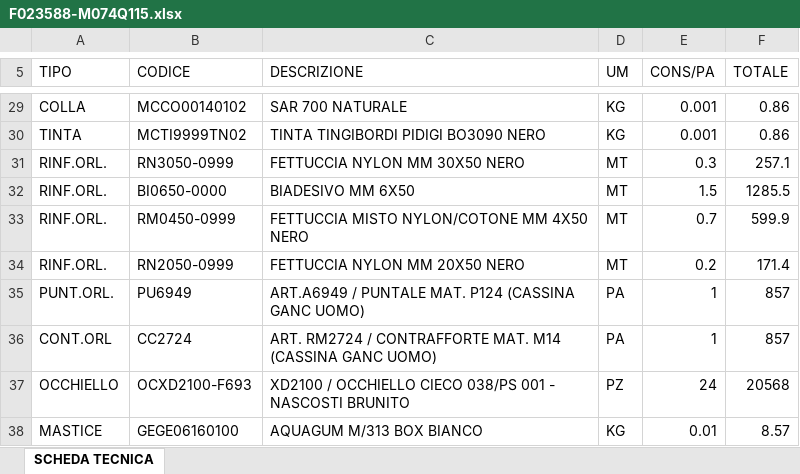
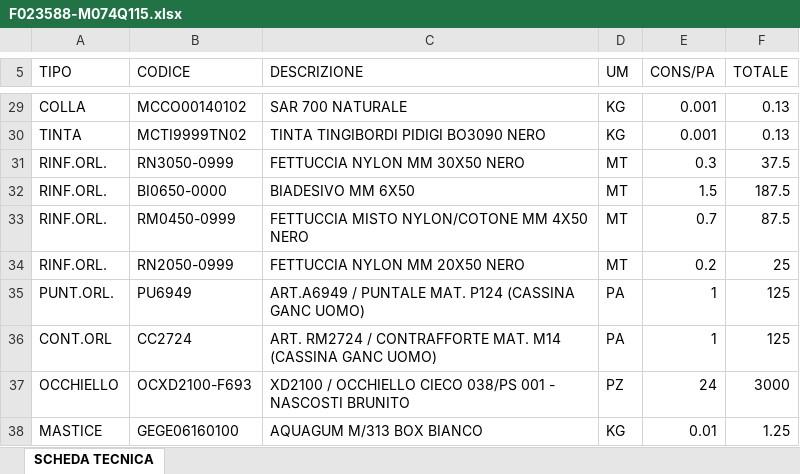
Before and after one commit to shosa/webgre_v2, an Excel workbook: functions/export/src/1/F023588-M074Q115.xlsx, sheet SCHEDA TECNICA, drawn as a sheet; only a part is shown, gaps mark what is left out; values as stored, in another font and other column widths than the file's, no borders; the diff covers the shown part only; the diff names each change by its address in the sheet, - before the commit and + after, or states it on an @@ line.

```diff
--- a/functions/export/src/1/F023588-M074Q115.xlsx (sheet SCHEDA TECNICA)
+++ b/functions/export/src/1/F023588-M074Q115.xlsx (sheet SCHEDA TECNICA)
-F29:F30 (TOTALE): 0.86
+F29:F30 (TOTALE): 0.13
-F31 (TOTALE): 257.1
+F31 (TOTALE): 37.5
-F32 (TOTALE): 1285.5
+F32 (TOTALE): 187.5
-F33 (TOTALE): 599.9
+F33 (TOTALE): 87.5
-F34 (TOTALE): 171.4
+F34 (TOTALE): 25
-F35:F36 (TOTALE): 857
+F35:F36 (TOTALE): 125
-F37 (TOTALE): 20568
+F37 (TOTALE): 3000
-F38 (TOTALE): 8.57
+F38 (TOTALE): 1.25
```
Also changed, not shown: 23 edited cells elsewhere in this sheet, 6 other files.
